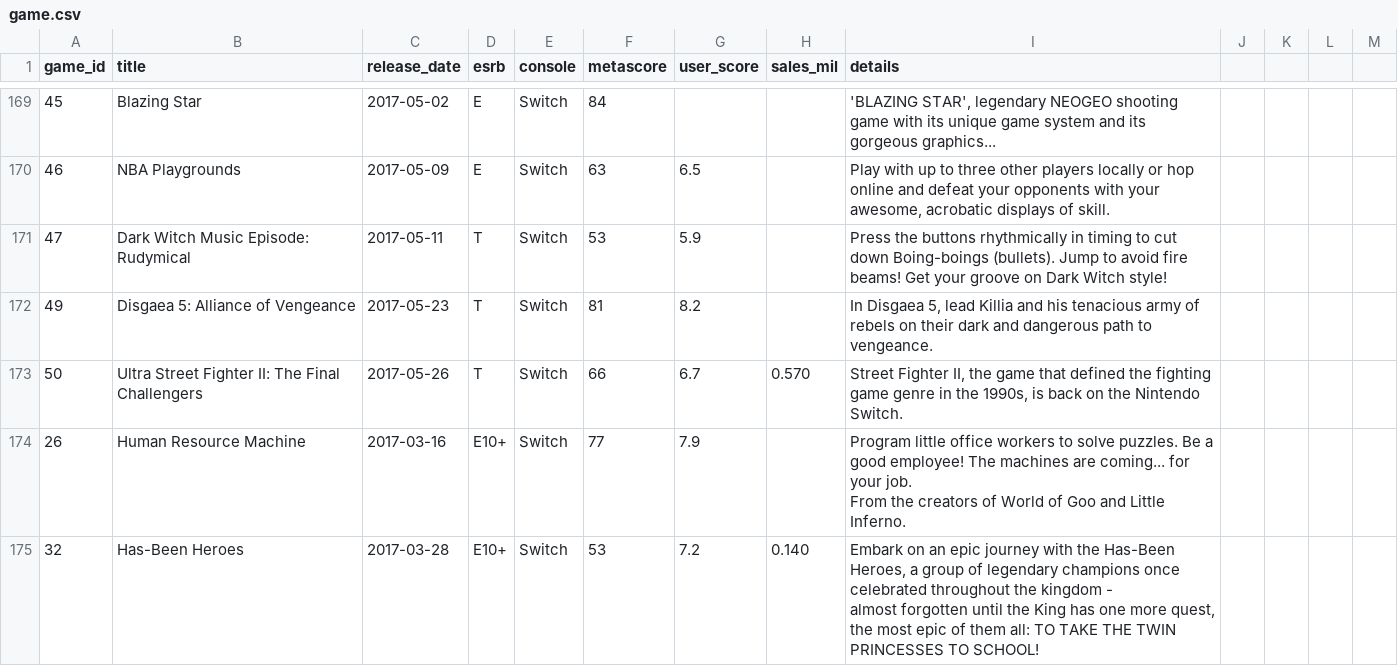
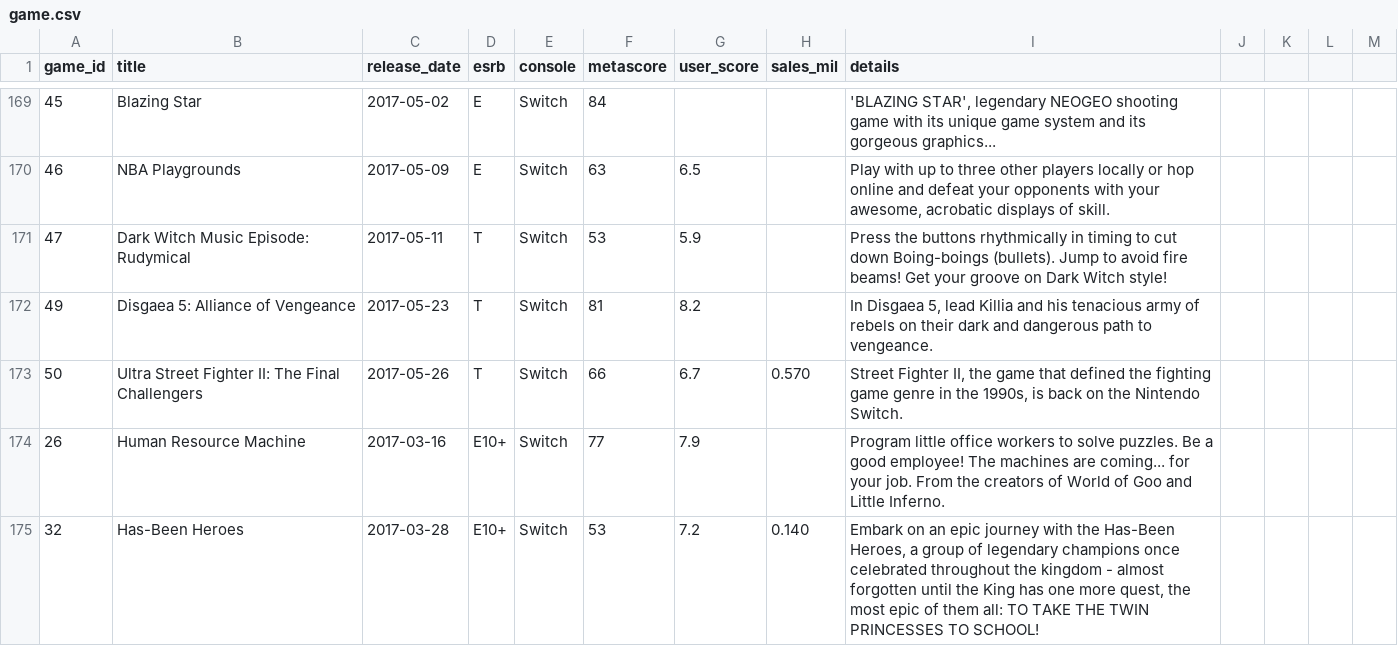
Before and after one commit to rdang4/nintendo-database, a CSV file: Datasets/game.csv, drawn as a sheet; only a part is shown, gaps mark what is left out; the diff covers the shown part only.

Commit message:
Update game.csv

```diff
--- a/Datasets/game.csv
+++ b/Datasets/game.csv
@@ -173,5 +173,3 @@ game_id,title,release_date,esrb,console,metascore,user_score,sales_mil,details
 50,Ultra Street Fighter II: The Final Challengers,2017-05-26,T,Switch,66,6.7,0.570,"Street Fighter II, the game that defined the fighting game genre in the 1990s, is back on the Nintendo Switch."
-26,Human Resource Machine,2017-03-16,E10+,Switch,77,7.9,,"Program little office workers to solve puzzles. Be a good employee! The machines are coming... for your job.
-	 From the creators of World of Goo and Little Inferno."
-32,Has-Been Heroes,2017-03-28,E10+,Switch,53,7.2,0.140,"Embark on an epic journey with the Has-Been Heroes, a group of legendary champions once celebrated throughout the kingdom -
-	 almost forgotten until the King has one more quest, the most epic of them all: TO TAKE THE TWIN PRINCESSES TO SCHOOL!"
+26,Human Resource Machine,2017-03-16,E10+,Switch,77,7.9,,"Program little office workers to solve puzzles. Be a good employee! The machines are coming... for your job. From the creators of World of Goo and Little Inferno."
+32,Has-Been Heroes,2017-03-28,E10+,Switch,53,7.2,0.140,"Embark on an epic journey with the Has-Been Heroes, a group of legendary champions once celebrated throughout the kingdom - almost forgotten until the King has one more quest, the most epic of them all: TO TAKE THE TWIN PRINCESSES TO SCHOOL!"
```
Also changed, not shown: 4 edited cells elsewhere in this file.
